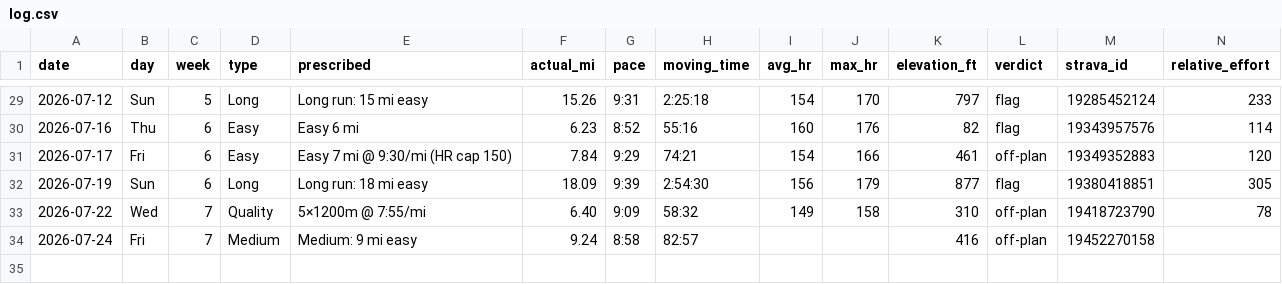
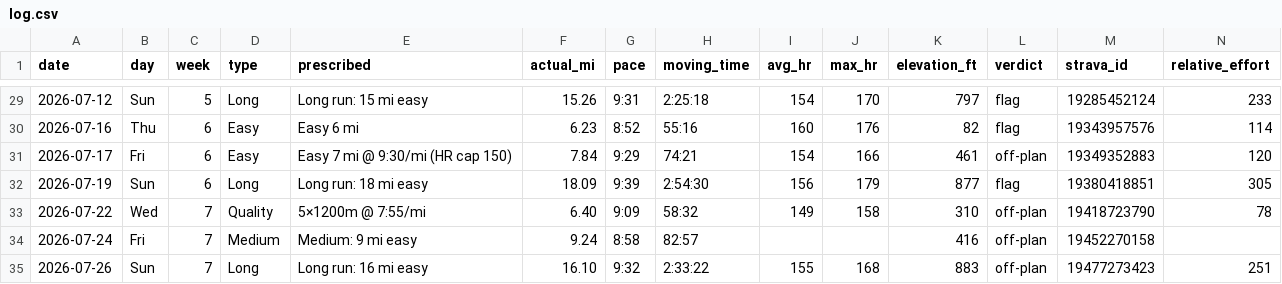
Before and after one commit to Jrichcrick/nyc-marathon-2026, a CSV file: data/log.csv, drawn as a sheet; only a part is shown, gaps mark what is left out; rows hold the shown columns only; the diff names each change by its address in the sheet, - before the commit and + after, or states it on an @@ line.

Commit message:
Log Sun Jul 26 run from Strava: ⚠️ 16-mi long run beat pace/distance with the best split discipline in weeks, but HR still ran hot on easy effort — 4th week in a row
Also: swap Week 11's Sat/Sun (Aug 22/23) to run the 22-miler Saturday ahead of JR's travel for a baby shower, and fix build_plan_csv.py's phase/h2 regex (was silently matching only bare <h2> and mislabeling every week Phase 1 once class attributes were added to the headers).

```diff
--- a/data/log.csv
+++ b/data/log.csv
+row 35: 2026-07-26 | Sun | 7 | Long | Long run: 16 mi easy | 16.10 | 9:32 | 2:33:22 | 155 | 168 | 883 | off-plan | 19477273423 | 251
```
Also changed, not shown: data/plan.csv, 3 other files.
